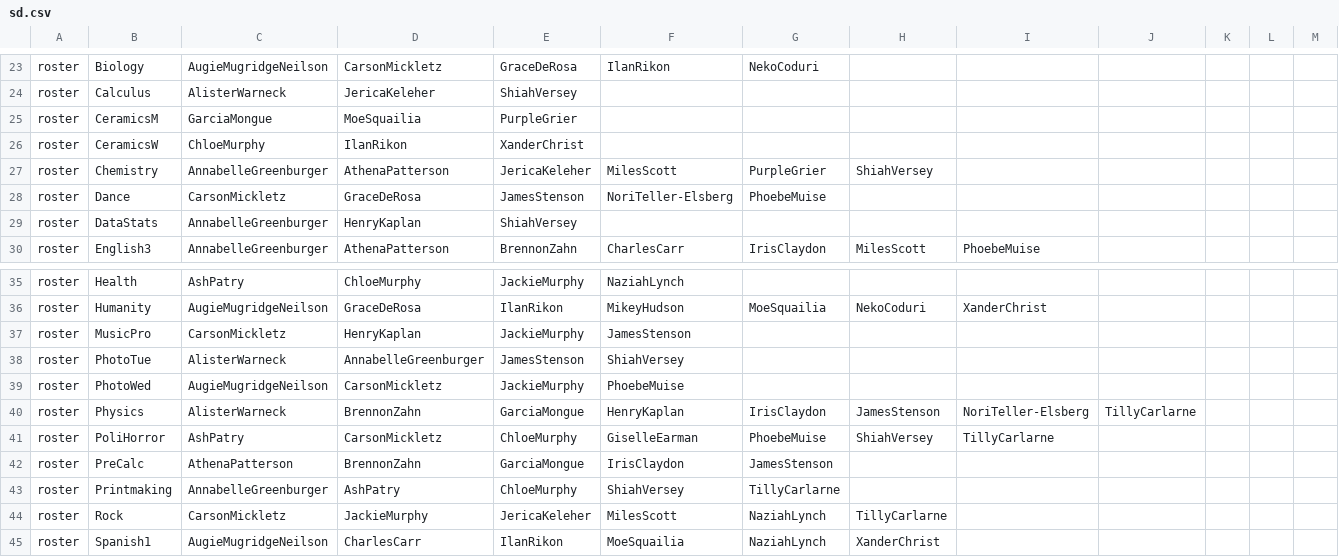
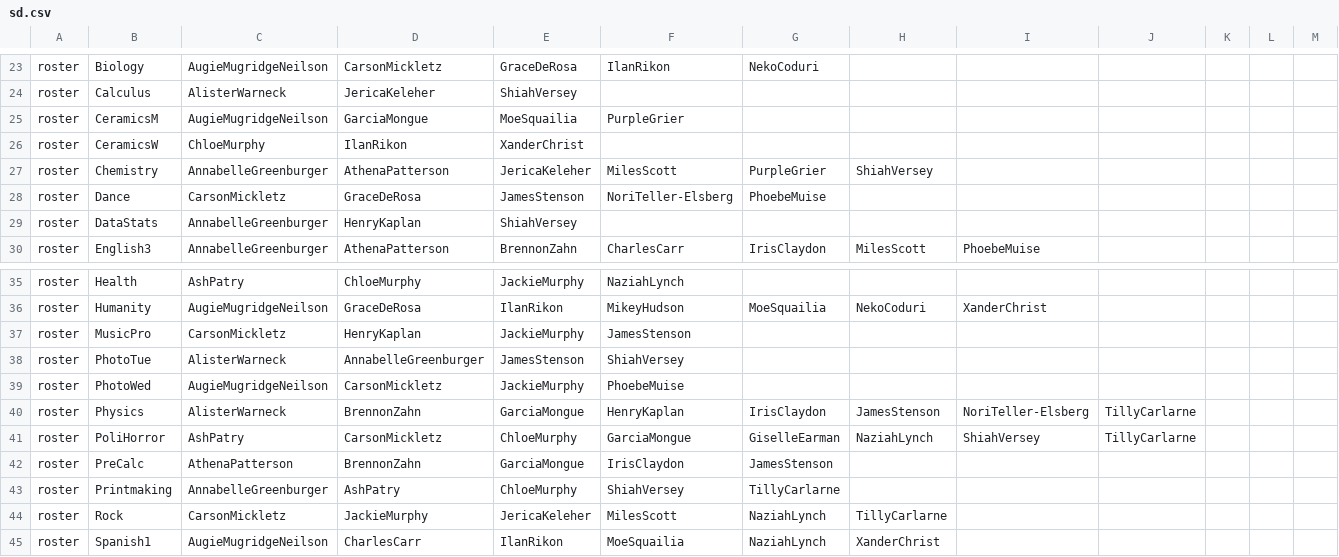
Before and after one commit to buxtonschool/attendance, a CSV file: sd.csv, drawn as a sheet; only a part is shown, gaps mark what is left out; the diff names each change by its address in the sheet, - before the commit and + after, or states it on an @@ line.

```diff
--- a/sd.csv
+++ b/sd.csv
-C25: GarciaMongue
+C25: AugieMugridgeNeilson
-D25: MoeSquailia
+D25: GarciaMongue
-E25: PurpleGrier
+E25: MoeSquailia
-F25: (empty)
+F25: PurpleGrier
-F41: GiselleEarman
+F41: GarciaMongue
-G41: PhoebeMuise
+G41: GiselleEarman
-H41: ShiahVersey
+H41: NaziahLynch
-I41: TillyCarlarne
+I41: ShiahVersey
-J41: (empty)
+J41: TillyCarlarne
```
Also changed, not shown: 1 other file.
